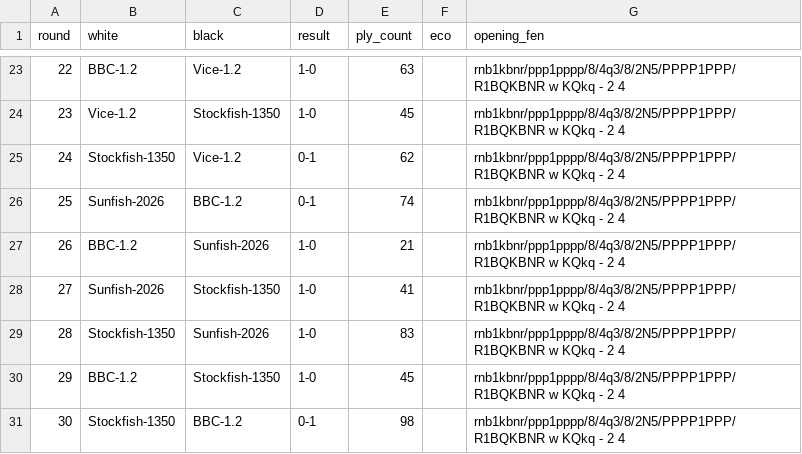
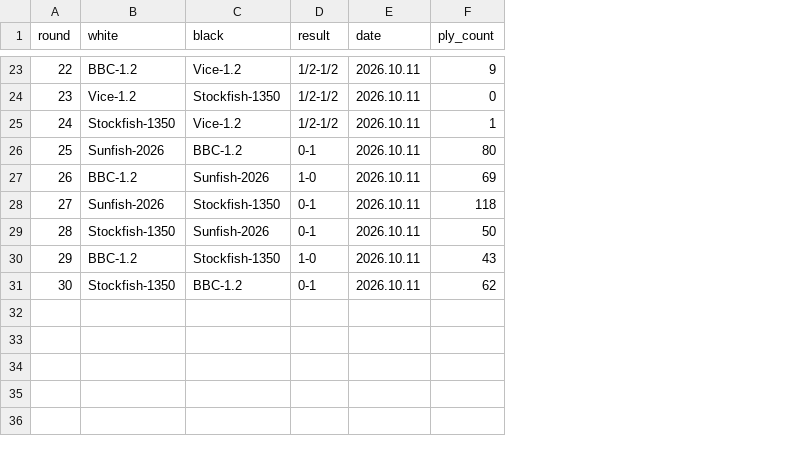
Before and after one commit to Team-Auralis/Astrion, a CSV file: experiments/calibrated_eval/game_results.csv, drawn as a sheet; only a part is shown, gaps mark what is left out; removed rows and columns are numbered as before the commit, all else as after; the diff covers the shown part only; the diff names each change by its address in the sheet, - before the commit and + after, or states it on an @@ line.

Commit message:
feat(benchmark): publish Gate 4 calibrated tournament results with dual Ordo anchors (1541-1965 Elo)

```diff
--- a/experiments/calibrated_eval/game_results.csv
+++ b/experiments/calibrated_eval/game_results.csv
+column E (date), rows 23-31: all 2026.10.11
-column F (eco), empty
-column G (opening_fen), rows 23-31: all rnb1kbnr/ppp1pppp/8/4q3/8/2N5/PPPP1PPP/R1BQKBNR w KQkq - 2 4
-D23:D24 (result): 1-0
+D23:D24 (result): 1/2-1/2
-F23 (ply_count): 63
+F23 (ply_count): 9
-F24 (ply_count): 45
+F24 (ply_count): 0
-D25 (result): 0-1
+D25 (result): 1/2-1/2
-F25 (ply_count): 62
+F25 (ply_count): 1
-F26 (ply_count): 74
+F26 (ply_count): 80
-F27 (ply_count): 21
+F27 (ply_count): 69
-D28:D29 (result): 1-0
+D28:D29 (result): 0-1
-F28 (ply_count): 41
+F28 (ply_count): 118
-F29 (ply_count): 83
+F29 (ply_count): 50
-F30 (ply_count): 45
+F30 (ply_count): 43
-F31 (ply_count): 98
+F31 (ply_count): 62
```
Also changed, not shown: 30 edited cells elsewhere in this file, 12 other files.
